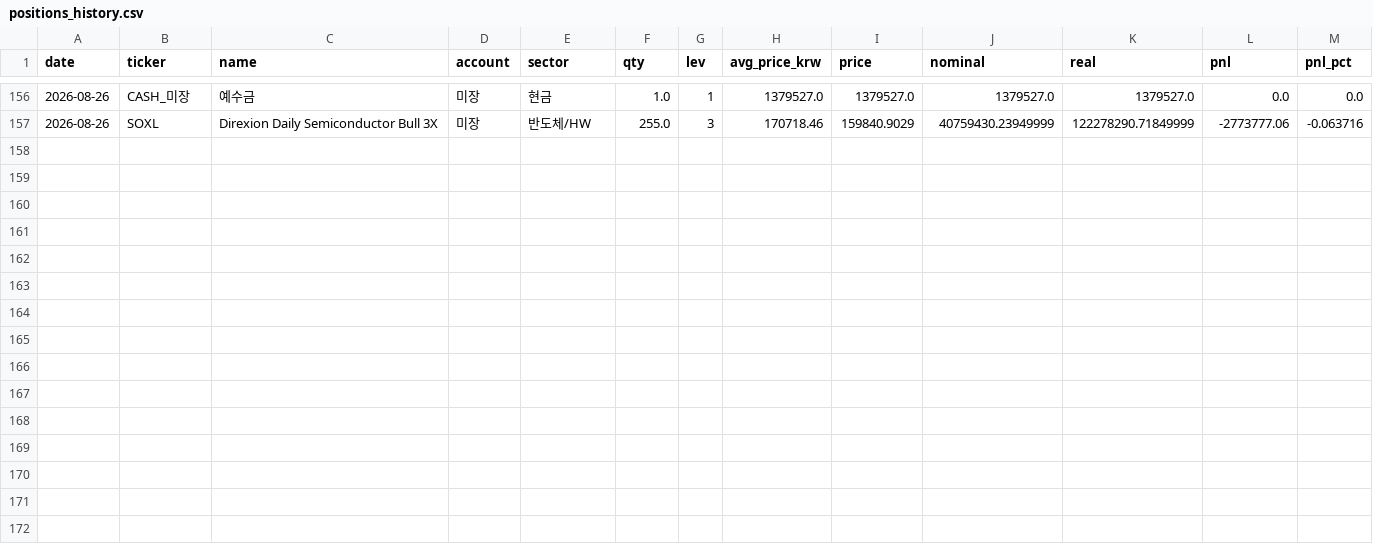
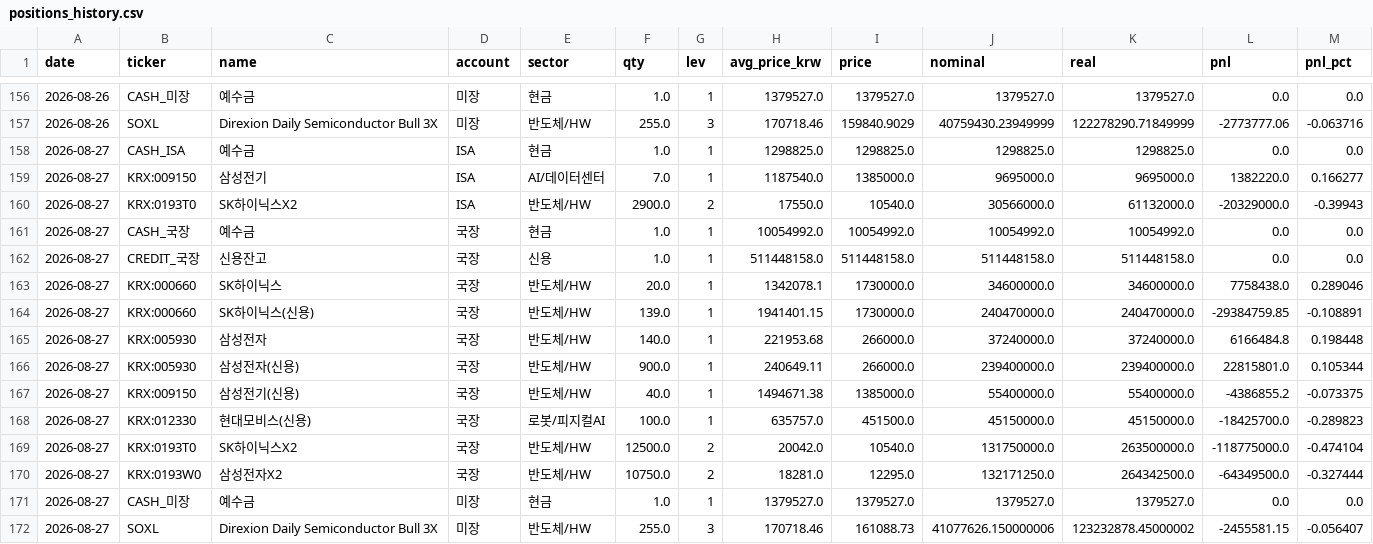
Before and after one commit to andynet2014-sudo/Github-Repository-1, a CSV file: mtm-dashboard/data/positions_history.csv, drawn as a sheet; only a part is shown, gaps mark what is left out; the diff names each change by its address in the sheet, - before the commit and + after, or states it on an @@ line.

```diff
--- a/mtm-dashboard/data/positions_history.csv
+++ b/mtm-dashboard/data/positions_history.csv
+row 158: 2026-08-27 | CASH_ISA | 예수금 | ISA | 현금 | 1.0 | 1 | 1298825.0 | 1298825.0 | 1298825.0 | 1298825.0 | 0.0 | 0.0
+row 159: 2026-08-27 | KRX:009150 | 삼성전기 | ISA | AI/데이터센터 | 7.0 | 1 | 1187540.0 | 1385000.0 | 9695000.0 | 9695000.0 | 1382220.0 | 0.166277
+row 160: 2026-08-27 | KRX:0193T0 | SK하이닉스X2 | ISA | 반도체/HW | 2900.0 | 2 | 17550.0 | 10540.0 | 30566000.0 | 61132000.0 | -20329000.0 | -0.39943
+row 161: 2026-08-27 | CASH_국장 | 예수금 | 국장 | 현금 | 1.0 | 1 | 10054992.0 | 10054992.0 | 10054992.0 | 10054992.0 | 0.0 | 0.0
+row 162: 2026-08-27 | CREDIT_국장 | 신용잔고 | 국장 | 신용 | 1.0 | 1 | 511448158.0 | 511448158.0 | 511448158.0 | 511448158.0 | 0.0 | 0.0
+row 163: 2026-08-27 | KRX:000660 | SK하이닉스 | 국장 | 반도체/HW | 20.0 | 1 | 1342078.1 | 1730000.0 | 34600000.0 | 34600000.0 | 7758438.0 | 0.289046
+row 164: 2026-08-27 | KRX:000660 | SK하이닉스(신용) | 국장 | 반도체/HW | 139.0 | 1 | 1941401.15 | 1730000.0 | 240470000.0 | 240470000.0 | -29384759.85 | -0.108891
+row 165: 2026-08-27 | KRX:005930 | 삼성전자 | 국장 | 반도체/HW | 140.0 | 1 | 221953.68 | 266000.0 | 37240000.0 | 37240000.0 | 6166484.8 | 0.198448
+row 166: 2026-08-27 | KRX:005930 | 삼성전자(신용) | 국장 | 반도체/HW | 900.0 | 1 | 240649.11 | 266000.0 | 239400000.0 | 239400000.0 | 22815801.0 | 0.105344
+row 167: 2026-08-27 | KRX:009150 | 삼성전기(신용) | 국장 | 반도체/HW | 40.0 | 1 | 1494671.38 | 1385000.0 | 55400000.0 | 55400000.0 | -4386855.2 | -0.073375
+row 168: 2026-08-27 | KRX:012330 | 현대모비스(신용) | 국장 | 로봇/피지컬AI | 100.0 | 1 | 635757.0 | 451500.0 | 45150000.0 | 45150000.0 | -18425700.0 | -0.289823
+row 169: 2026-08-27 | KRX:0193T0 | SK하이닉스X2 | 국장 | 반도체/HW | 12500.0 | 2 | 20042.0 | 10540.0 | 131750000.0 | 263500000.0 | -118775000.0 | -0.474104
+row 170: 2026-08-27 | KRX:0193W0 | 삼성전자X2 | 국장 | 반도체/HW | 10750.0 | 2 | 18281.0 | 12295.0 | 132171250.0 | 264342500.0 | -64349500.0 | -0.327444
+row 171: 2026-08-27 | CASH_미장 | 예수금 | 미장 | 현금 | 1.0 | 1 | 1379527.0 | 1379527.0 | 1379527.0 | 1379527.0 | 0.0 | 0.0
+row 172: 2026-08-27 | SOXL | Direxion Daily Semiconductor Bull 3X | 미장 | 반도체/HW | 255.0 | 3 | 170718.46 | 161088.73 | 41077626.150000006 | 123232878.45000002 | -2455581.15 | -0.056407
```
Also changed, not shown: mtm-dashboard/data/daily.csv, mtm-dashboard/data/positions.csv, 3 other files.
